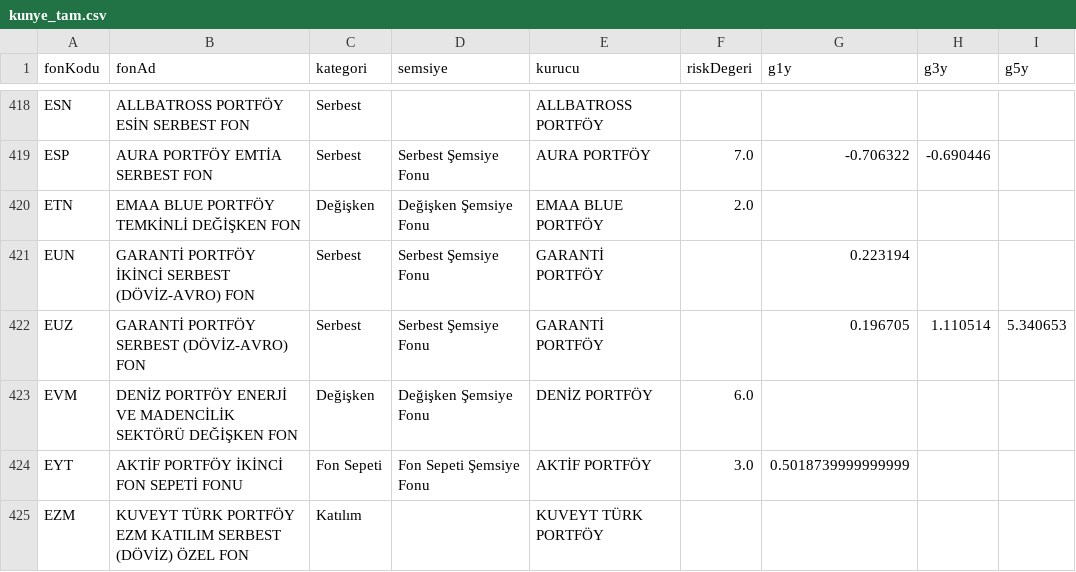
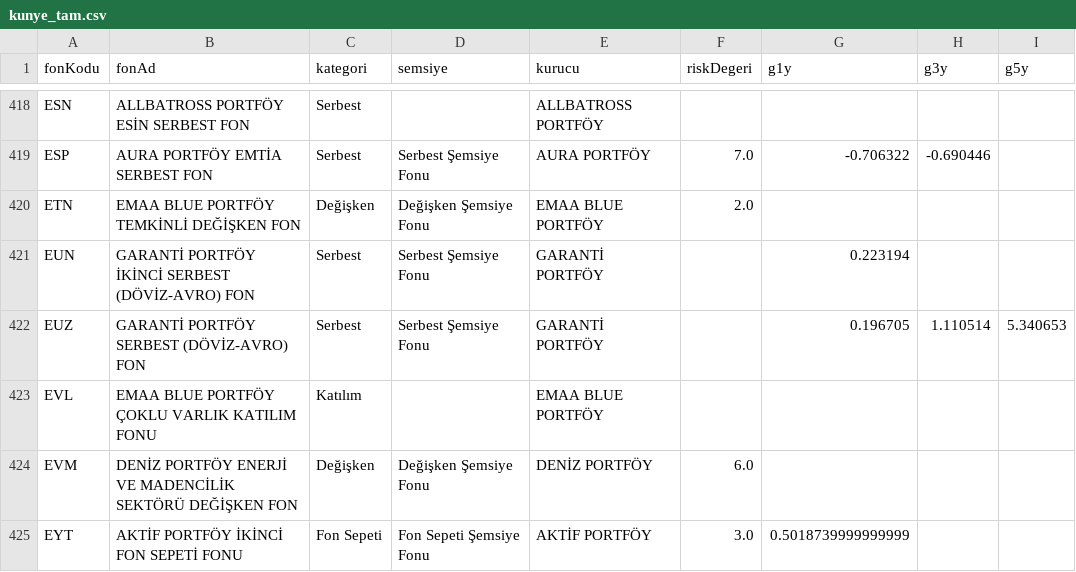
Before and after one commit to sercannnnn/fon-analiz-veri, a CSV file: veri/kunye_tam.csv, drawn as a sheet; only a part is shown, gaps mark what is left out; the shorter side is filled out with more unchanged rows.

```diff
--- a/veri/kunye_tam.csv
+++ b/veri/kunye_tam.csv
@@ -422,2 +422,3 @@ EUN,GARANTİ PORTFÖY İKİNCİ SERBEST (DÖVİZ-AVRO) FON,Serbest,Serbest Şems
 EUZ,GARANTİ PORTFÖY SERBEST (DÖVİZ-AVRO) FON,Serbest,Serbest Şemsiye Fonu,GARANTİ PORTFÖY,,0.196705,1.110514,5.340653
+EVL,EMAA BLUE PORTFÖY ÇOKLU VARLIK KATILIM FONU,Katılım,,EMAA BLUE PORTFÖY,,,,
 EVM,DENİZ PORTFÖY ENERJİ VE MADENCİLİK SEKTÖRÜ DEĞİŞKEN FON,Değişken,Değişken Şemsiye Fonu,DENİZ PORTFÖY,6.0,,,
```
Also changed, not shown: veri/hisse_son_gunluk.csv, 9 other files.
